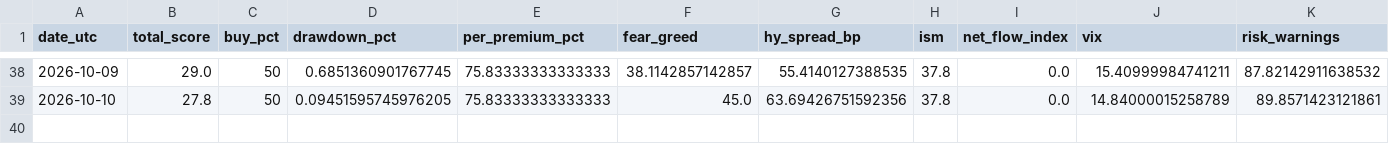
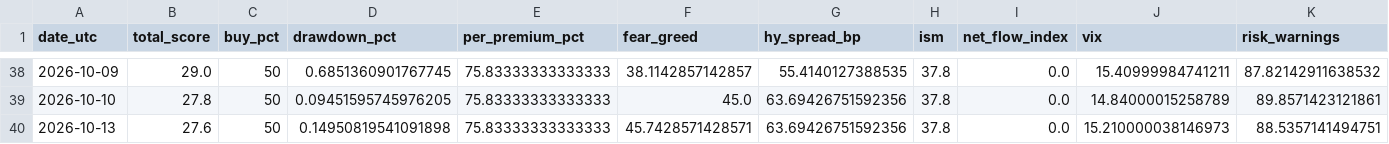
Before and after one commit to gozous/market-dca-assistant, a CSV file: docs/data/history.csv, drawn as a sheet; only a part is shown, gaps mark what is left out; the diff names each change by its address in the sheet, - before the commit and + after, or states it on an @@ line.

```diff
--- a/docs/data/history.csv
+++ b/docs/data/history.csv
+row 40: 2026-10-13 | 27.6 | 50 | 0.14950819541091898 | 75.83333333333333 | 45.7428571428571 | 63.69426751592356 | 37.8 | 0.0 | 15.210000038146973 | 88.5357141494751
```
Also changed, not shown: 1 other file.
